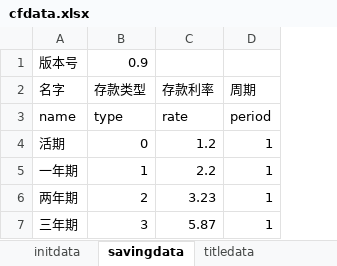
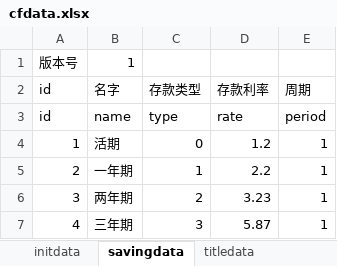
Before and after one commit to colenhyt/cf, an Excel workbook: cfdata.xlsx, sheet savingdata, drawn as a sheet; values as stored, in another font and other column widths than the file's, no borders; removed rows and columns are numbered as before the commit, all else as after; the diff names each change by its address in the sheet, - before the commit and + after, or states it on an @@ line.

```diff
--- a/cfdata.xlsx (sheet savingdata)
+++ b/cfdata.xlsx (sheet savingdata)
+column A (id), rows 3-7: id | 1 | 2 | 3 | 4
-row 1: 版本号 | 0.9
+row 1: 版本号 | 1
```
Also changed, not shown: sheet initdata, 28 other files.
